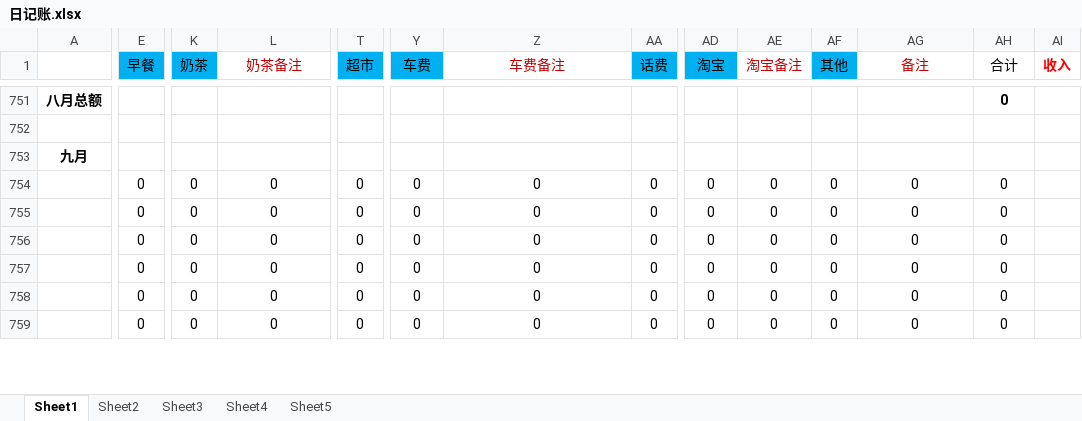
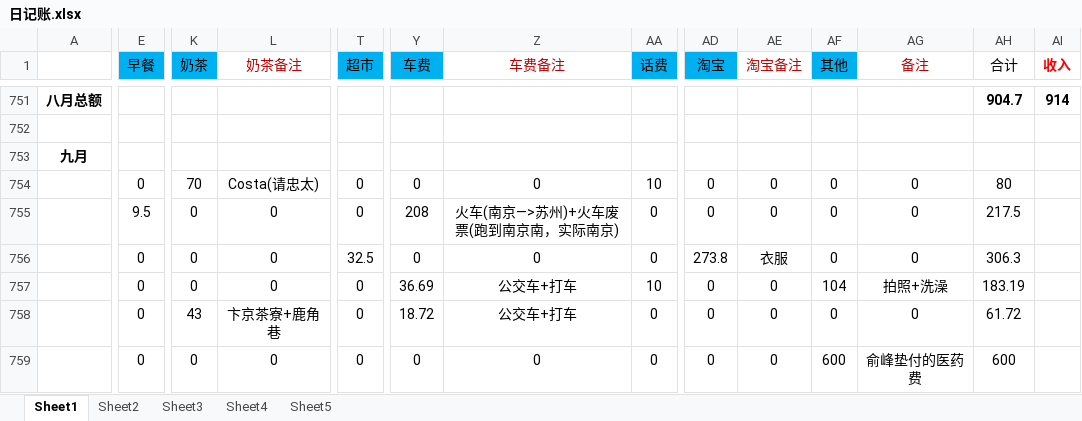
Before and after one commit to ExcaliburEX/Daily-Plan-In-Graduate-Life, an Excel workbook: 日记账.xlsx, sheet Sheet1, drawn as a sheet; only a part is shown, gaps mark what is left out; values as stored, in another font and other column widths than the file's, no borders; charts and pictures not drawn; the diff covers the shown part only; the diff names each change by its address in the sheet, - before the commit and + after, or states it on an @@ line.

```diff
--- a/日记账.xlsx (sheet Sheet1)
+++ b/日记账.xlsx (sheet Sheet1)
-AH751 (合计): 0
+AH751 (合计): 904.7
-AI751 (收入): (empty)
+AI751 (收入): 914
-K754 (奶茶): 0
+K754 (奶茶): 70
-L754 (奶茶备注): 0
+L754 (奶茶备注): Costa(请忠太)
-AA754 (话费): 0
+AA754 (话费): 10
-AH754 (合计): 0
+AH754 (合计): 80
-E755 (早餐): 0
+E755 (早餐): 9.5
-Y755 (车费): 0
+Y755 (车费): 208
-Z755 (车费备注): 0
+Z755 (车费备注): 火车(南京—>苏州)+火车废票(跑到南京南，实际南京)
-AH755 (合计): 0
+AH755 (合计): 217.5
-T756 (超市): 0
+T756 (超市): 32.5
-AD756 (淘宝): 0
+AD756 (淘宝): 273.8
-AE756 (淘宝备注): 0
+AE756 (淘宝备注): 衣服
-AH756 (合计): 0
+AH756 (合计): 306.3
-Y757 (车费): 0
+Y757 (车费): 36.69
-Z757:Z758 (车费备注): 0
+Z757:Z758 (车费备注): 公交车+打车
-AA757 (话费): 0
+AA757 (话费): 10
-AF757 (其他): 0
+AF757 (其他): 104
-AG757 (备注): 0
+AG757 (备注): 拍照+洗澡
-AH757 (合计): 0
+AH757 (合计): 183.19
-K758 (奶茶): 0
+K758 (奶茶): 43
-L758 (奶茶备注): 0
+L758 (奶茶备注): 卞京茶寮+鹿角巷
-Y758 (车费): 0
+Y758 (车费): 18.72
-AH758 (合计): 0
+AH758 (合计): 61.72
-AF759 (其他): 0
+AF759 (其他): 600
-AG759 (备注): 0
+AG759 (备注): 俞峰垫付的医药费
-AH759 (合计): 0
+AH759 (合计): 600
```
Also changed, not shown: 21 added rows, 21 removed rows, 33 edited cells and cell formats elsewhere in this sheet, sheet Sheet5, 1 other file.
